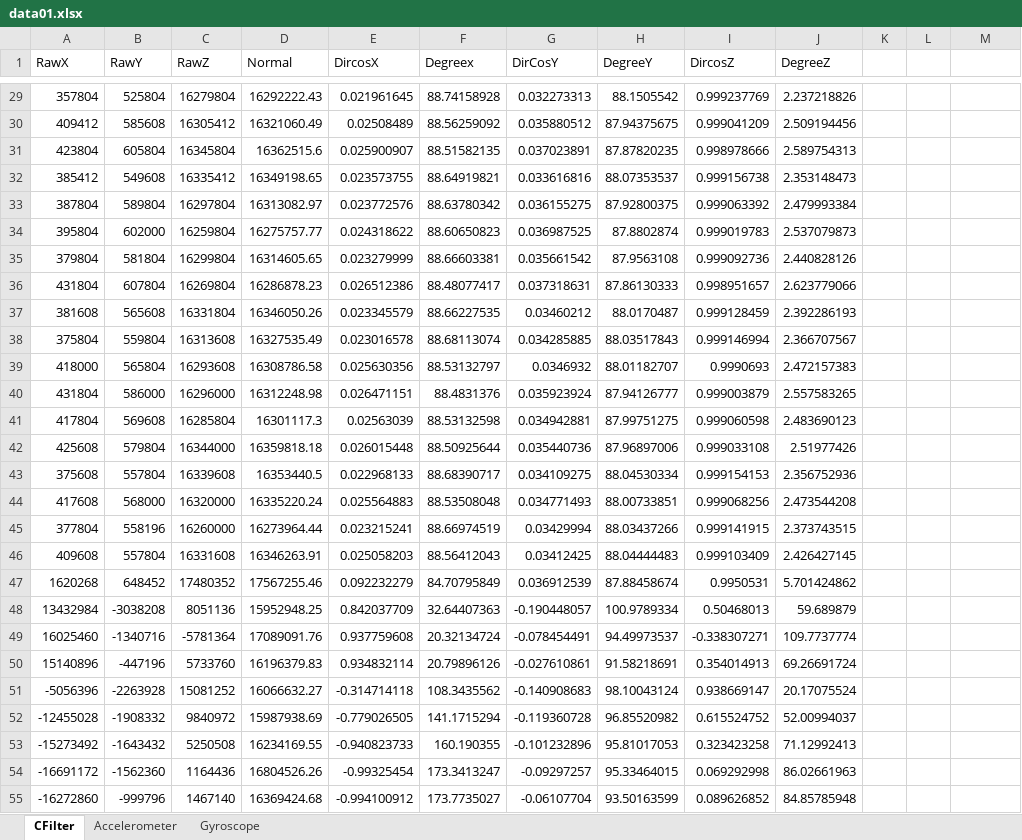
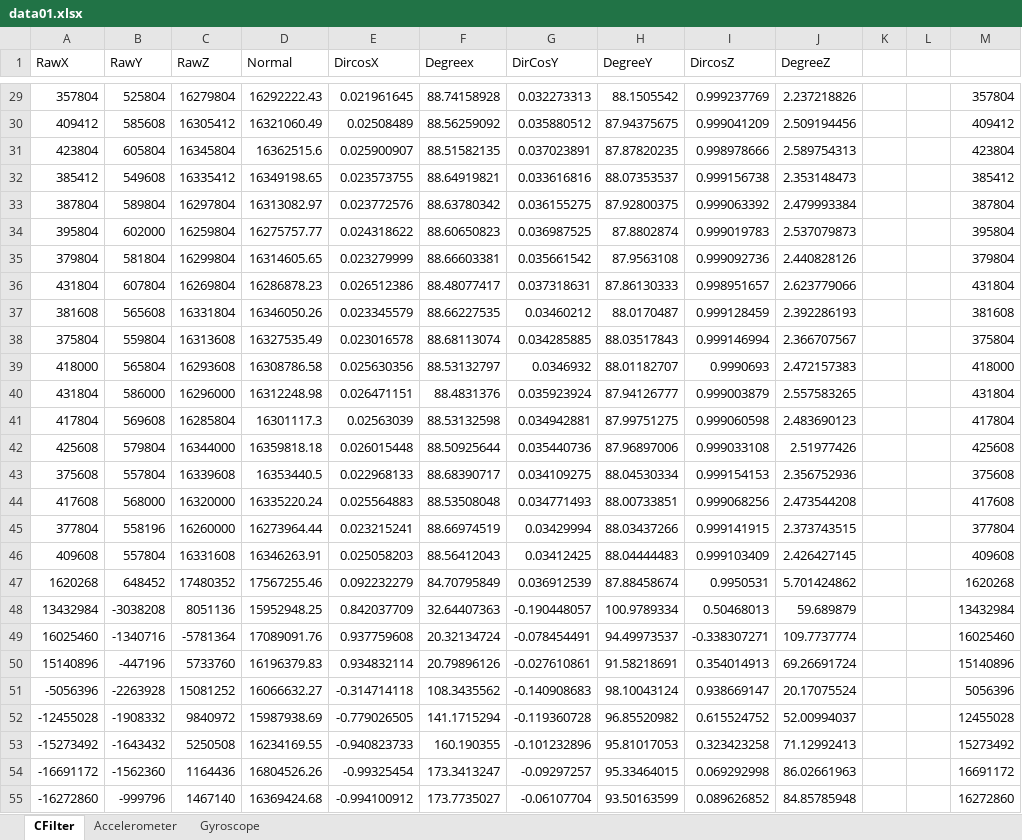
Before and after one commit to ElliotHYLee/MPU6050Analysis, an Excel workbook: MPU6050DataCollector/MPU6050DataCollector/Data/data01.xlsx, sheet CFilter, drawn as a sheet; only a part is shown, gaps mark what is left out; values as stored, in another font and other column widths than the file's, no borders; the diff covers the shown part only; the diff names each change by its address in the sheet, - before the commit and + after, or states it on an @@ line.

```diff
--- a/MPU6050DataCollector/MPU6050DataCollector/Data/data01.xlsx (sheet CFilter)
+++ b/MPU6050DataCollector/MPU6050DataCollector/Data/data01.xlsx (sheet CFilter)
-M29: (empty)
+M29: 357804
-M30: (empty)
+M30: 409412
-M31: (empty)
+M31: 423804
-M32: (empty)
+M32: 385412
-M33: (empty)
+M33: 387804
-M34: (empty)
+M34: 395804
-M35: (empty)
+M35: 379804
-M36: (empty)
+M36: 431804
-M37: (empty)
+M37: 381608
-M38: (empty)
+M38: 375804
-M39: (empty)
+M39: 418000
-M40: (empty)
+M40: 431804
-M41: (empty)
+M41: 417804
-M42: (empty)
+M42: 425608
-M43: (empty)
+M43: 375608
-M44: (empty)
+M44: 417608
-M45: (empty)
+M45: 377804
-M46: (empty)
+M46: 409608
-M47: (empty)
+M47: 1620268
-M48: (empty)
+M48: 13432984
-M49: (empty)
+M49: 16025460
-M50: (empty)
+M50: 15140896
-M51: (empty)
+M51: 5056396
-M52: (empty)
+M52: 12455028
-M53: (empty)
+M53: 15273492
-M54: (empty)
+M54: 16691172
-M55: (empty)
+M55: 16272860
```
Also changed, not shown: 4 added rows and 93 edited cells elsewhere in this sheet.
